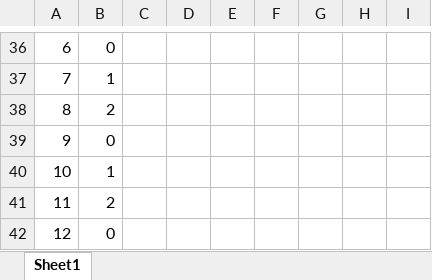
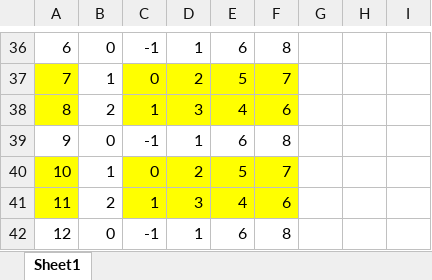
Before and after one commit to PeachOhs/tsuro, an Excel workbook: Book1.xlsx, sheet Sheet1, drawn as a sheet; only a part is shown, gaps mark what is left out; values as stored, in another font and other column widths than the file's, no borders; the diff covers the shown part only; the diff names each change by its address in the sheet, - before the commit and + after, or states it on an @@ line.

```diff
--- a/Book1.xlsx (sheet Sheet1)
+++ b/Book1.xlsx (sheet Sheet1)
-C36: (empty)
+C36: -1
-D36: (empty)
+D36: 1
-E36: (empty)
+E36: 6
-F36: (empty)
+F36: 8
-A37:A38 fill: none
+A37:A38 fill: #FFFF00
-C37: (empty)
+C37: 0
-C37:F38 fill: none
+C37:F38 fill: #FFFF00
-D37: (empty)
+D37: 2
-E37: (empty)
+E37: 5
-F37: (empty)
+F37: 7
-C38: (empty)
+C38: 1
-D38: (empty)
+D38: 3
-E38: (empty)
+E38: 4
-F38: (empty)
+F38: 6
-C39: (empty)
+C39: -1
-D39: (empty)
+D39: 1
-E39: (empty)
+E39: 6
-F39: (empty)
+F39: 8
-A40:A41 fill: none
+A40:A41 fill: #FFFF00
-C40: (empty)
+C40: 0
-C40:F41 fill: none
+C40:F41 fill: #FFFF00
-D40: (empty)
+D40: 2
-E40: (empty)
+E40: 5
-F40: (empty)
+F40: 7
-C41: (empty)
+C41: 1
-D41: (empty)
+D41: 3
-E41: (empty)
+E41: 4
-F41: (empty)
+F41: 6
-C42: (empty)
+C42: -1
-D42: (empty)
+D42: 1
-E42: (empty)
+E42: 6
-F42: (empty)
+F42: 8
```
Also changed, not shown: 62 edited cells and cell formats elsewhere in this sheet, 3 other files.
